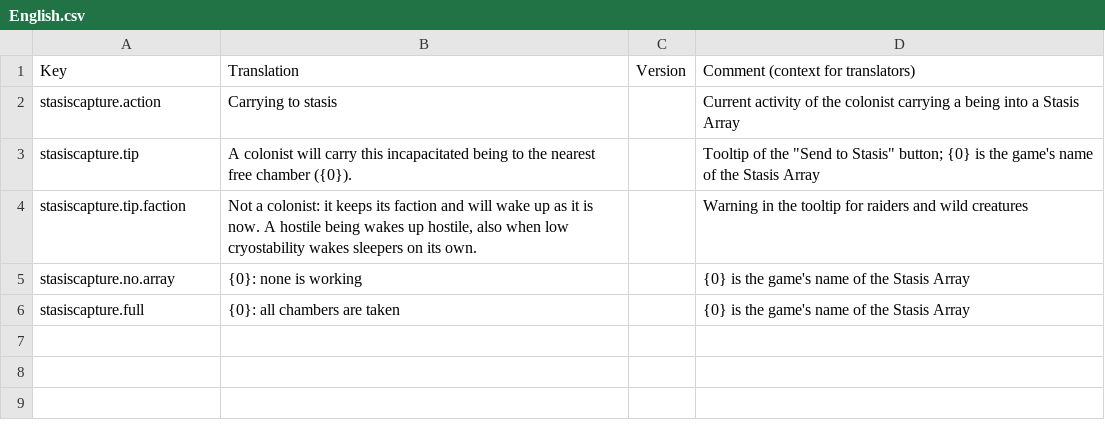
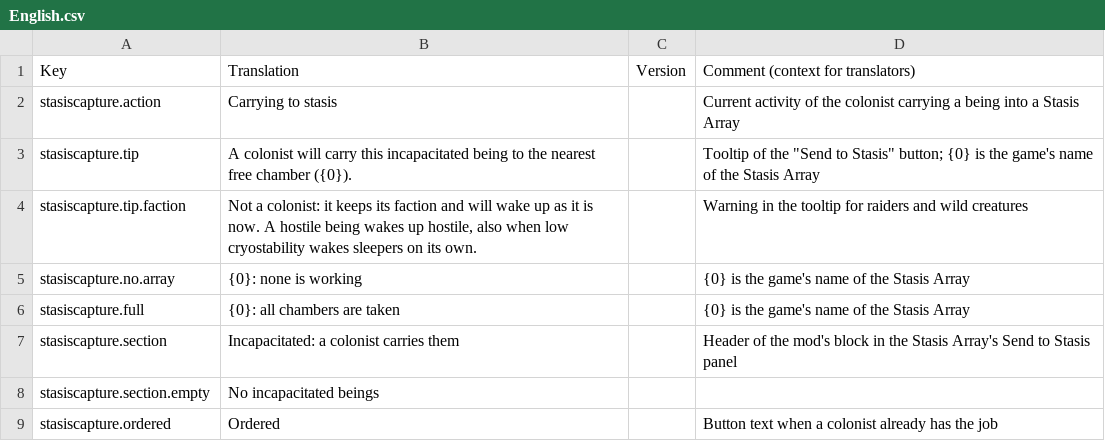
Before and after one commit to Gesugao-san/stardeus-stasis-capture, a CSV file: Translations/English.csv, drawn as a sheet; the diff names each change by its address in the sheet, - before the commit and + after, or states it on an @@ line.

```diff
--- a/Translations/English.csv
+++ b/Translations/English.csv
+row 7: stasiscapture.section | Incapacitated: a colonist carries them |  | Header of the mod's block in the Stasis Array's Send to Stasis panel
+row 8: stasiscapture.section.empty | No incapacitated beings
+row 9: stasiscapture.ordered | Ordered |  | Button text when a colonist already has the job
```
Also changed, not shown: Translations/Russian.csv, 6 other files.
